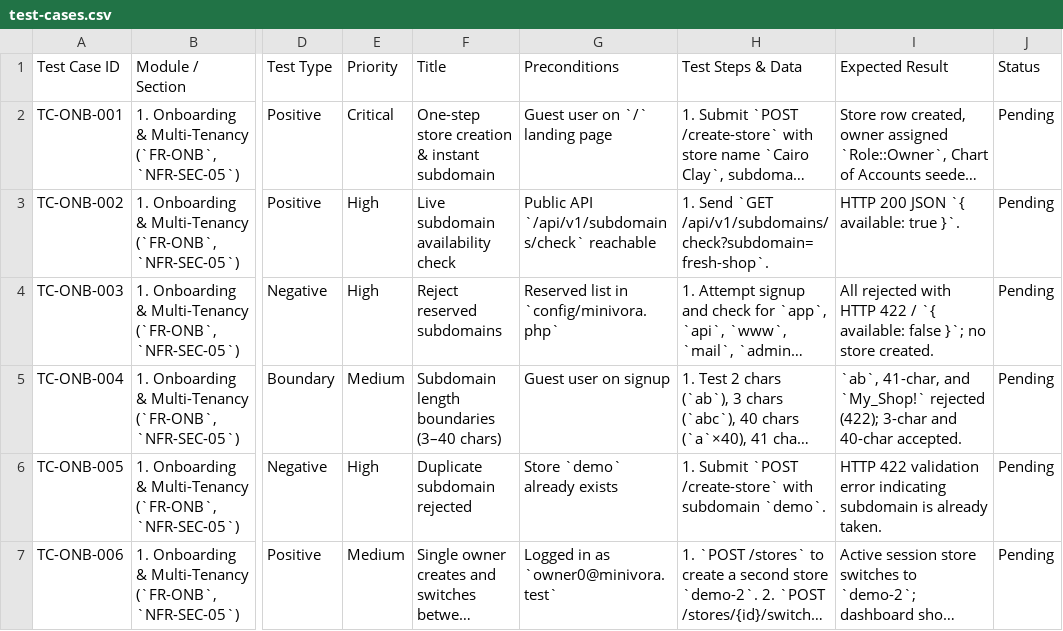
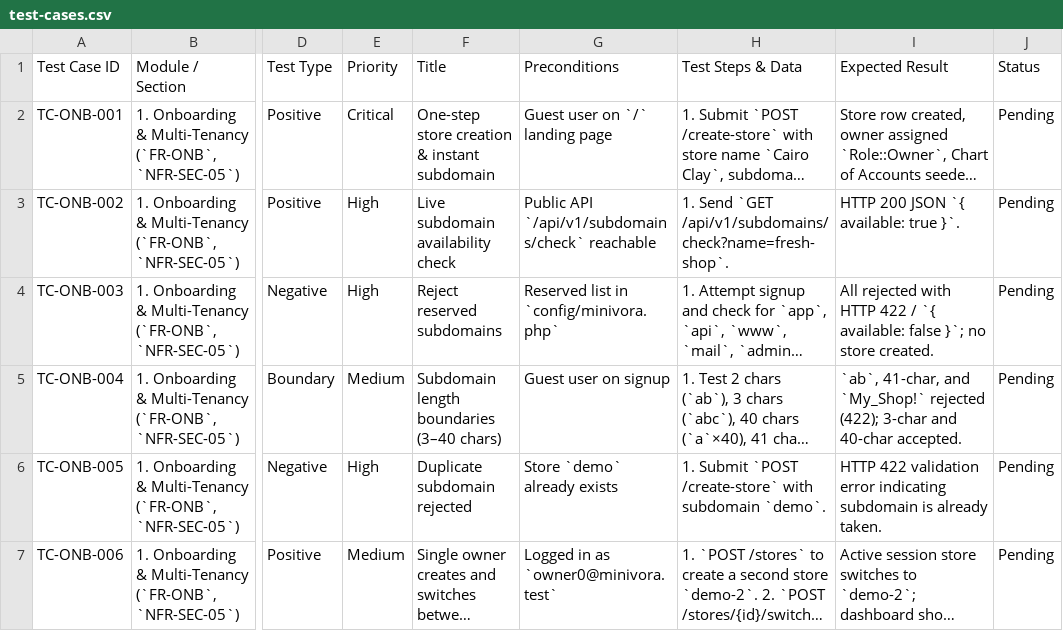
Before and after one commit to Ahmedtamer-1/Minivora, a CSV file: docs/testing/test-cases.csv, drawn as a sheet; only a part is shown, gaps mark what is left out; long unchanged cells end in …; the diff names each change by its address in the sheet, - before the commit and + after, or states it on an @@ line.

```diff
--- a/docs/testing/test-cases.csv
+++ b/docs/testing/test-cases.csv
-H3: …Send `GET /api/v1/subdomains/check?subdomain=fresh-shop`.
+H3: …Send `GET /api/v1/subdomains/check?name=fresh-shop`.
```
Also changed, not shown: 6 other files.
